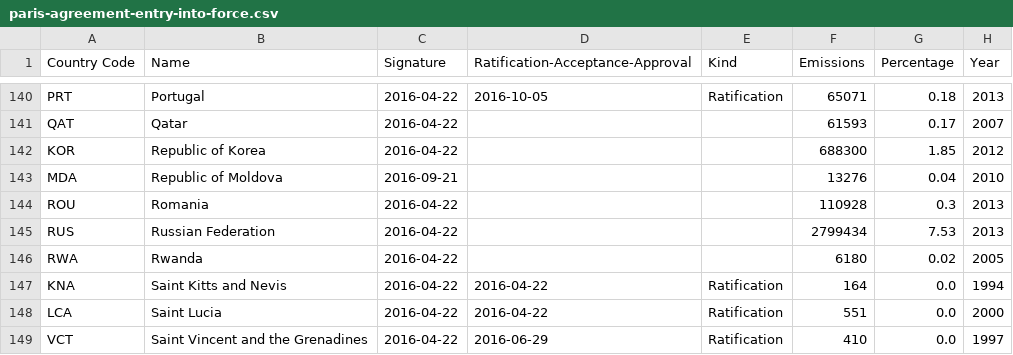
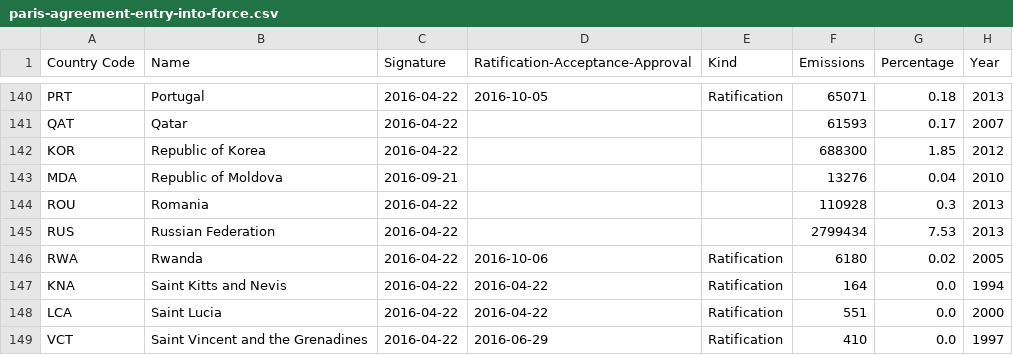
Before and after one commit to openclimatedata/paris-agreement-entry-into-force, a CSV file: data/paris-agreement-entry-into-force.csv, drawn as a sheet; only a part is shown, gaps mark what is left out.

Commit message:
Update with Rwanda

```diff
--- a/data/paris-agreement-entry-into-force.csv
+++ b/data/paris-agreement-entry-into-force.csv
@@ -145,3 +145,3 @@ ROU,Romania,2016-04-22,,,110928,0.3,2013
 RUS,Russian Federation,2016-04-22,,,2799434,7.53,2013
-RWA,Rwanda,2016-04-22,,,6180,0.02,2005
+RWA,Rwanda,2016-04-22,2016-10-06,Ratification,6180,0.02,2005
 KNA,Saint Kitts and Nevis,2016-04-22,2016-04-22,Ratification,164,0.0,1994
```
